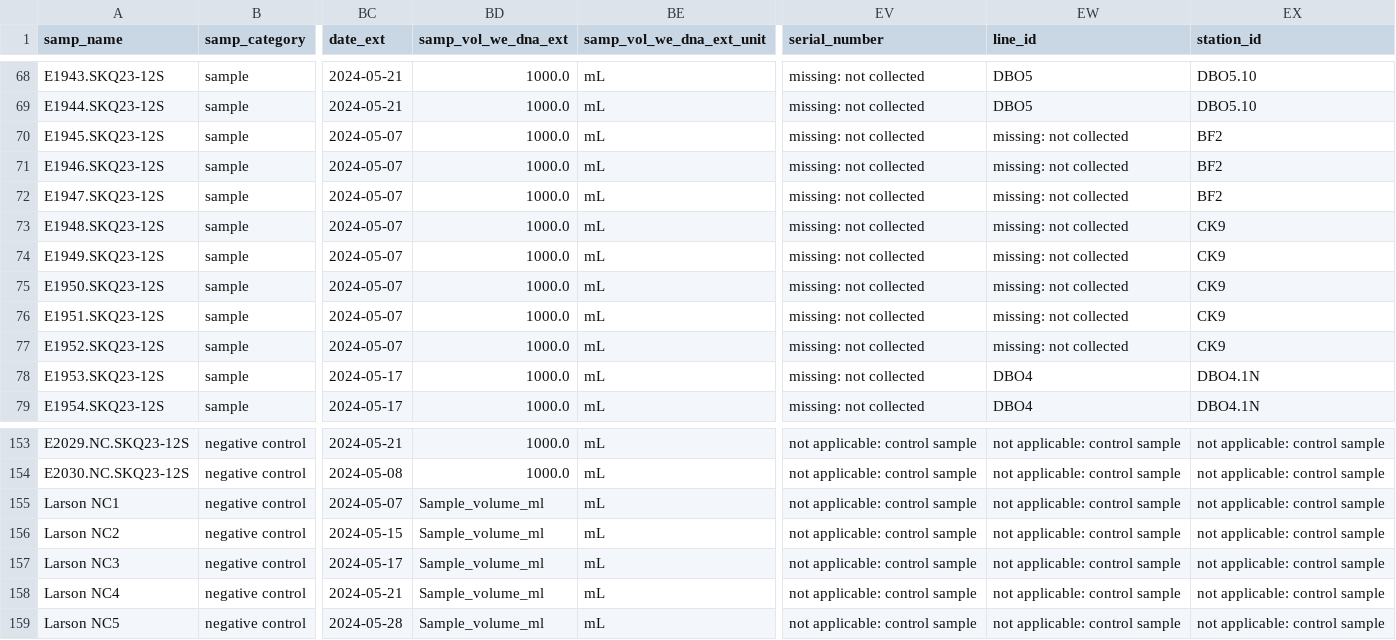
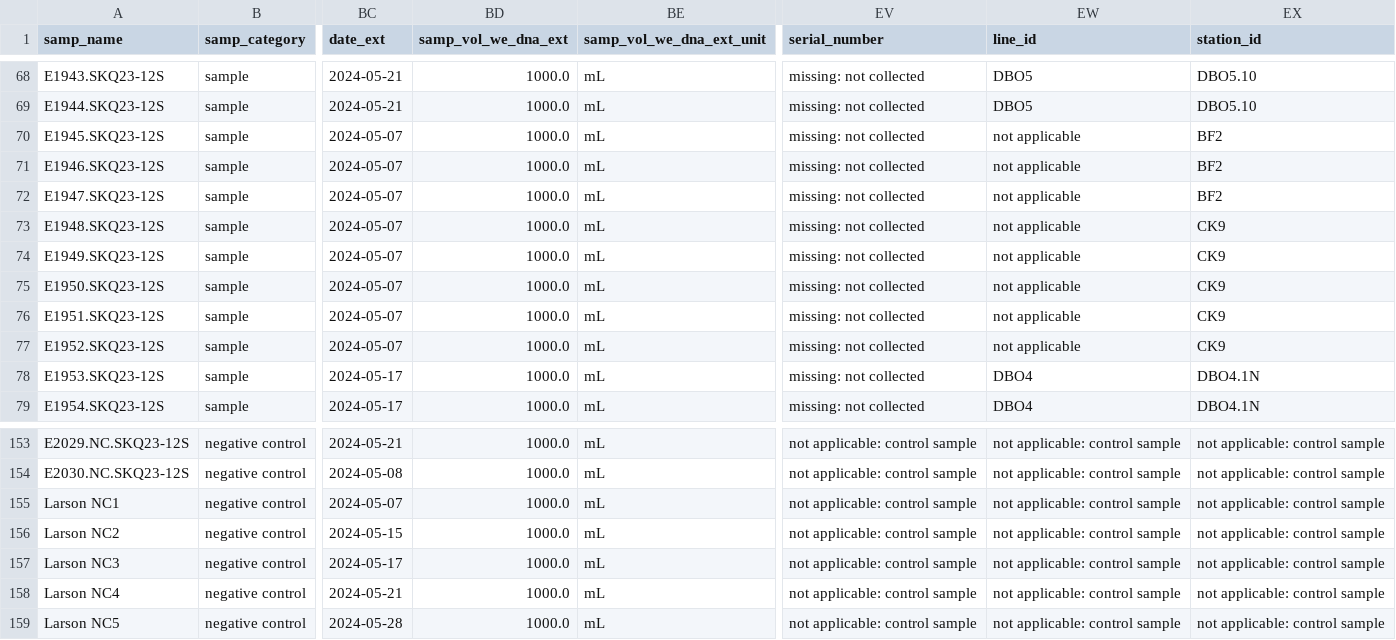
Before and after one commit to NOAA-PMEL/FAIRe-Mapping, a CSV file: projects/EcoFoci/skq23_12S/data/skq23_12S_faire.csv, drawn as a sheet; only a part is shown, gaps mark what is left out; the diff names each change by its address in the sheet, - before the commit and + after, or states it on an @@ line.

```diff
--- a/projects/EcoFoci/skq23_12S/data/skq23_12S_faire.csv
+++ b/projects/EcoFoci/skq23_12S/data/skq23_12S_faire.csv
-EW70:EW77 (line_id): missing: not collected
+EW70:EW77 (line_id): not applicable
-BD155:BD159 (samp_vol_we_dna_ext): Sample_volume_ml
+BD155:BD159 (samp_vol_we_dna_ext): 1000.0
```
Also changed, not shown: projects/AK_Carbon/rc0083/data/rc0083_faire.csv, projects/EcoFoci/dy2012/data/dy2012_faire.csv, 8 other files.
